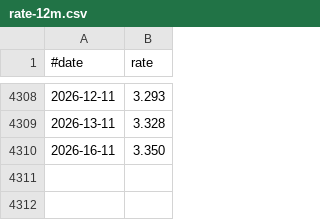
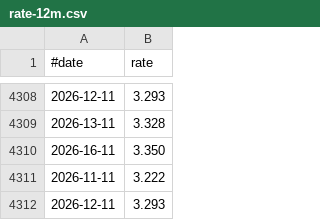
Before and after one commit to jabbors/euribor-rates, a CSV file: rate-12m.csv, drawn as a sheet; only a part is shown, gaps mark what is left out; the diff names each change by its address in the sheet, - before the commit and + after, or states it on an @@ line.

```diff
--- a/rate-12m.csv
+++ b/rate-12m.csv
+row 4311: 2026-11-11 | 3.222
+row 4312: 2026-12-11 | 3.293
```
Also changed, not shown: rate-1m.csv, rate-1w.csv, 2 other files.
